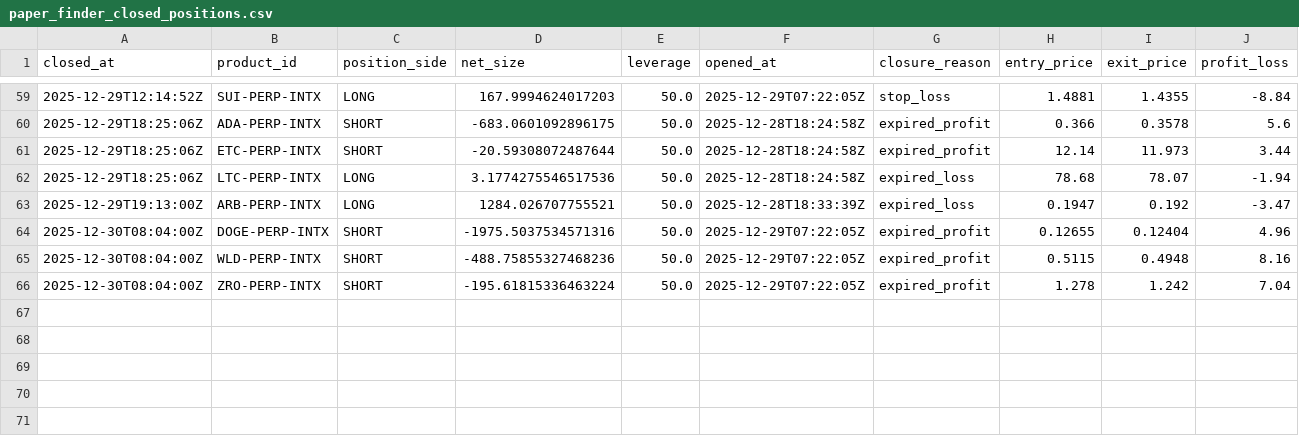
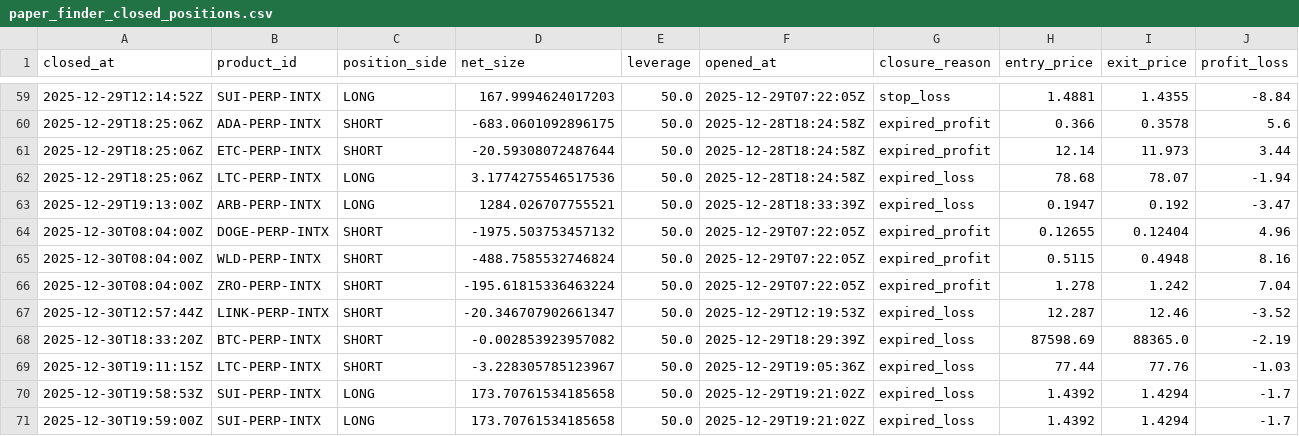
Before and after one commit to spirosrap/crypto-finance, a CSV file: trade_logs/paper_finder_closed_positions.csv, drawn as a sheet; only a part is shown, gaps mark what is left out; rows hold the shown columns only; the diff names each change by its address in the sheet, - before the commit and + after, or states it on an @@ line.

Commit message:
Update paper trade logs and equity report

```diff
--- a/trade_logs/paper_finder_closed_positions.csv
+++ b/trade_logs/paper_finder_closed_positions.csv
-D64 (net_size): -1975.5037534571316
+D64 (net_size): -1975.503753457132
-D65 (net_size): -488.75855327468236
+D65 (net_size): -488.7585532746824
+row 67: 2025-12-30T12:57:44Z | LINK-PERP-INTX | SHORT | -20.346707902661347 | 50.0 | 2025-12-29T12:19:53Z | expired_loss | 12.287 | 12.46 | -3.52
+row 68: 2025-12-30T18:33:20Z | BTC-PERP-INTX | SHORT | -0.002853923957082 | 50.0 | 2025-12-29T18:29:39Z | expired_loss | 87598.69 | 88365.0 | -2.19
+row 69: 2025-12-30T19:11:15Z | LTC-PERP-INTX | SHORT | -3.228305785123967 | 50.0 | 2025-12-29T19:05:36Z | expired_loss | 77.44 | 77.76 | -1.03
+row 70: 2025-12-30T19:58:53Z | SUI-PERP-INTX | LONG | 173.70761534185658 | 50.0 | 2025-12-29T19:21:02Z | expired_loss | 1.4392 | 1.4294 | -1.7
+row 71: 2025-12-30T19:59:00Z | SUI-PERP-INTX | LONG | 173.70761534185658 | 50.0 | 2025-12-29T19:21:02Z | expired_loss | 1.4392 | 1.4294 | -1.7
```
Also changed, not shown: trade_logs/paper_finder_open_positions.csv, 4 other files.
